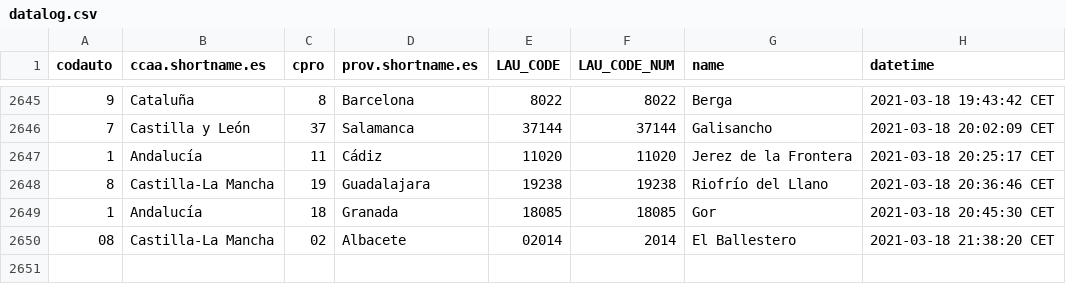
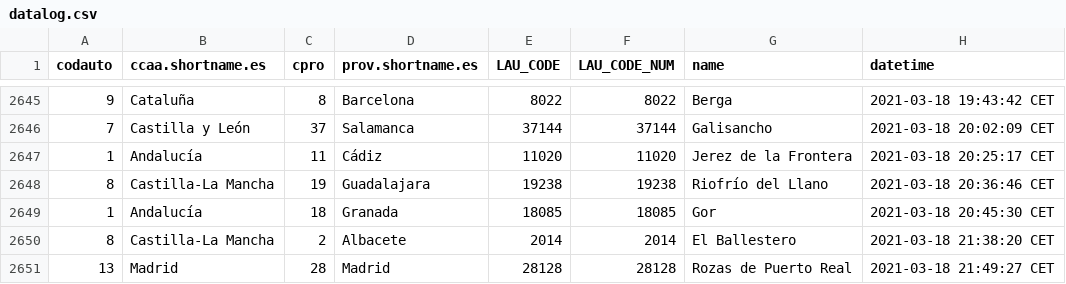
Before and after one commit to dieghernan/spain-munic-bot, a CSV file: assets/datalog.csv, drawn as a sheet; only a part is shown, gaps mark what is left out.

```diff
--- a/assets/datalog.csv
+++ b/assets/datalog.csv
@@ -2649,2 +2649,3 @@
 "1","Andalucía","18","Granada","18085",18085,"Gor","2021-03-18 20:45:30 CET"
-"08","Castilla-La Mancha","02","Albacete","02014",2014,"El Ballestero","2021-03-18 21:38:20 CET"
+"8","Castilla-La Mancha","2","Albacete","2014",2014,"El Ballestero","2021-03-18 21:38:20 CET"
+"13","Madrid","28","Madrid","28128",28128,"Rozas de Puerto Real","2021-03-18 21:49:27 CET"
```
Also changed, not shown: 7 other files.
